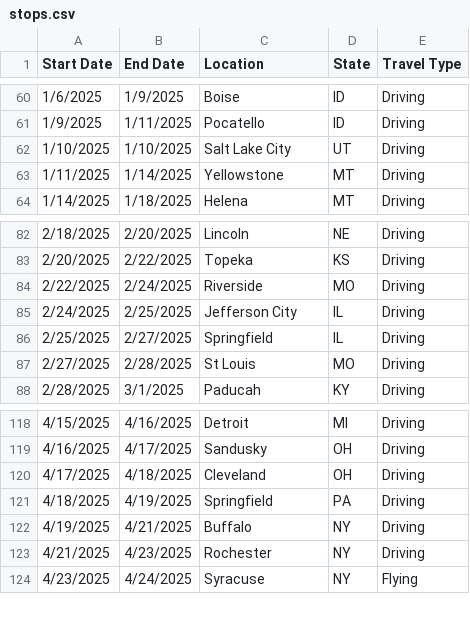
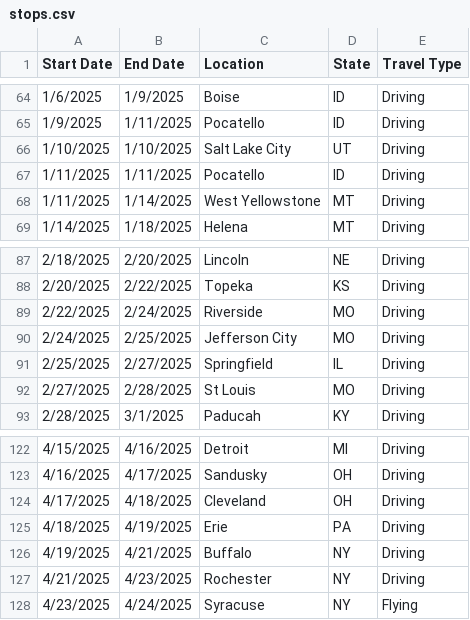
Before and after one commit to nickumia/world, a CSV file: map/stops.csv, drawn as a sheet; only a part is shown, gaps mark what is left out; the diff covers the shown part only.

```diff
--- a/map/stops.csv
+++ b/map/stops.csv
@@ -62,3 +66,4 @@ Start Date,End Date,Location,State,Travel Type
 1/10/2025,1/10/2025,Salt Lake City,UT,Driving
-1/11/2025,1/14/2025,Yellowstone,MT,Driving
+1/11/2025,1/11/2025,Pocatello,ID,Driving
+1/11/2025,1/14/2025,West Yellowstone,MT,Driving
 1/14/2025,1/18/2025,Helena,MT,Driving
@@ -84,3 +89,3 @@ Start Date,End Date,Location,State,Travel Type
 2/22/2025,2/24/2025,Riverside,MO,Driving
-2/24/2025,2/25/2025,Jefferson City,IL,Driving
+2/24/2025,2/25/2025,Jefferson City,MO,Driving
 2/25/2025,2/27/2025,Springfield,IL,Driving
@@ -120,3 +124,3 @@ Start Date,End Date,Location,State,Travel Type
 4/17/2025,4/18/2025,Cleveland,OH,Driving
-4/18/2025,4/19/2025,Springfield,PA,Driving
+4/18/2025,4/19/2025,Erie,PA,Driving
 4/19/2025,4/21/2025,Buffalo,NY,Driving
```
Also changed, not shown: 5 added rows, 2 removed rows and 5 edited cells elsewhere in this file, 1 other file.
